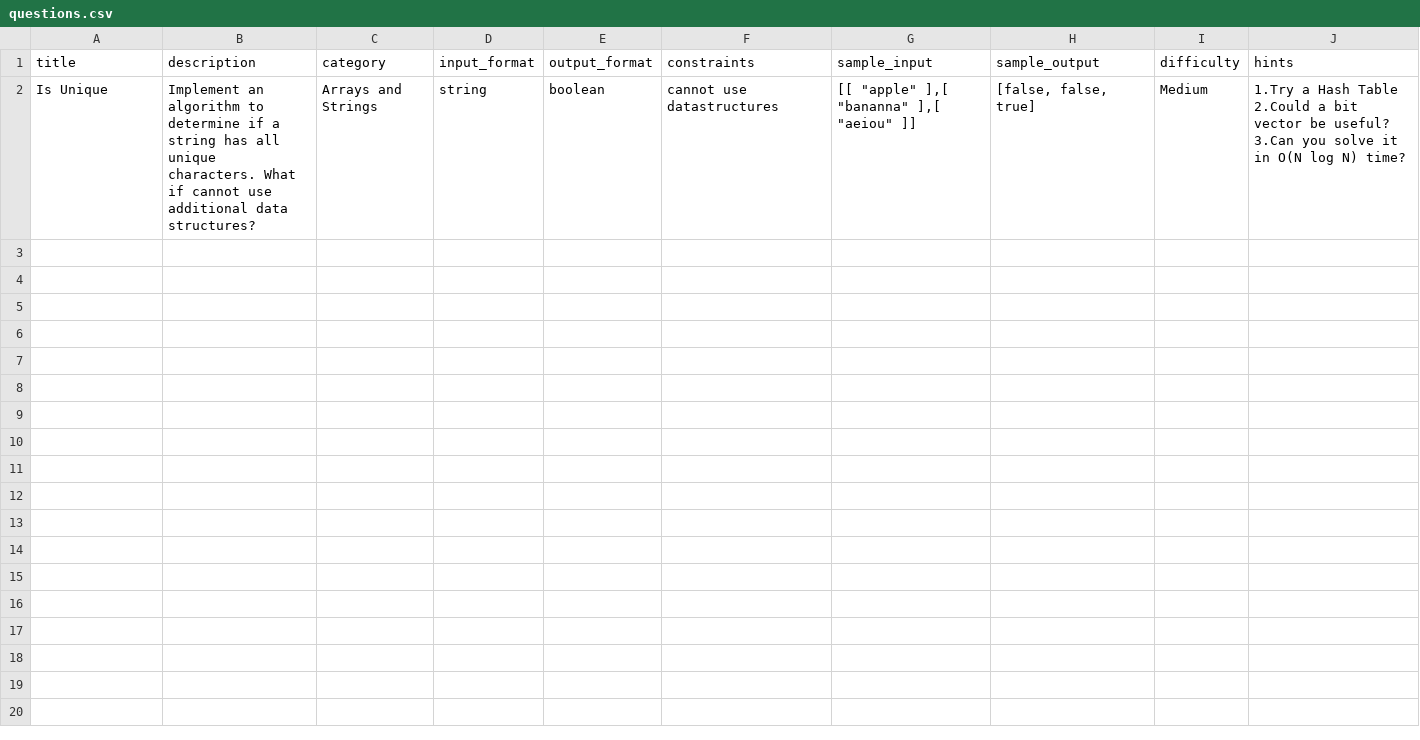
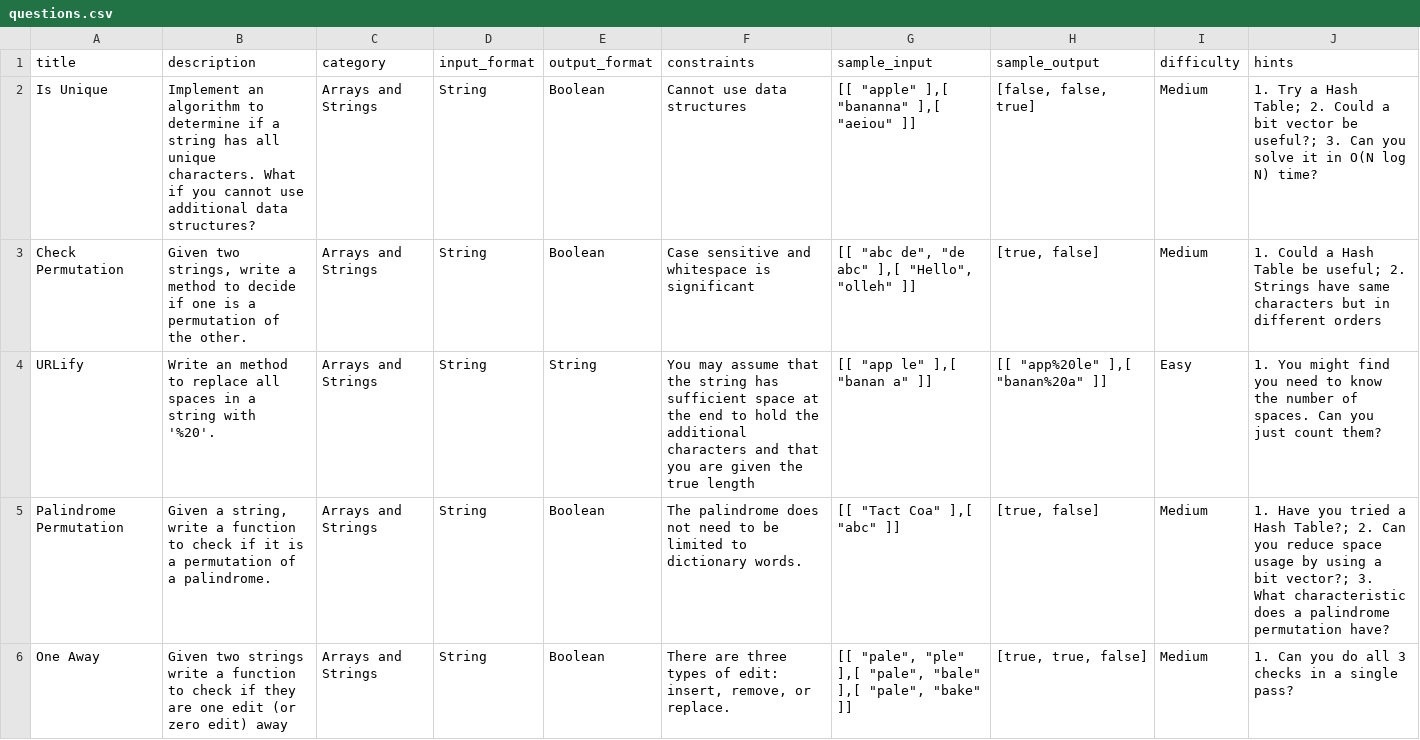
Before and after one commit to nelsonmike461/DSA, a CSV file: dsa_analysis/questions.csv, drawn as a sheet; only a part is shown; the diff covers the shown part only.

```diff
--- a/dsa_analysis/questions.csv
+++ b/dsa_analysis/questions.csv
@@ -1,2 +1,6 @@
 title,description,category,input_format,output_format,constraints,sample_input,sample_output,difficulty,hints
-"Is Unique","Implement an algorithm to determine if a string has all unique characters. What if cannot use additional data structures?","Arrays and Strings","string","boolean","cannot use datastructures","[[ ""apple"" ],[ ""bananna"" ],[ ""aeiou"" ]]","[false, false, true]","Medium","1.Try a Hash Table 2.Could a bit vector be useful? 3.Can you solve it in O(N log N) time?"
+"Is Unique","Implement an algorithm to determine if a string has all unique characters. What if you cannot use additional data structures?","Arrays and Strings","String","Boolean","Cannot use data structures","[[ ""apple"" ],[ ""bananna"" ],[ ""aeiou"" ]]","[false, false, true]","Medium","1. Try a Hash Table; 2. Could a bit vector be useful?; 3. Can you solve it in O(N log N) time?"
+"Check Permutation","Given two strings, write a method to decide if one is a permutation of the other.","Arrays and Strings","String","Boolean","Case sensitive and whitespace is significant","[[ ""abc de"", ""de abc"" ],[ ""Hello"", ""olleh"" ]]","[true, false]","Medium","1. Could a Hash Table be useful; 2. Strings have same characters but in different orders"
+"URLify","Write an method to replace all spaces in a string with '%20'.","Arrays and Strings","String","String","You may assume that the string has sufficient space at the end to hold the additional characters and that you are given the true length","[[ ""app le"" ],[ ""banan a"" ]]","[[ ""app%20le"" ],[ ""banan%20a"" ]]","Easy","1. You might find you need to know the number of spaces. Can you just count them?"
+"Palindrome Permutation","Given a string, write a function to check if it is a permutation of a palindrome.","Arrays and Strings","String","Boolean","The palindrome does not need to be limited to dictionary words.","[[ ""Tact Coa"" ],[ ""abc"" ]]","[true, false]","Medium","1. Have you tried a Hash Table?; 2. Can you reduce space usage by using a bit vector?; 3. What characteristic does a palindrome permutation have?"
+"One Away","Given two strings write a function to check if they are one edit (or zero edit) away","Arrays and Strings","String","Boolean","There are three types of edit: insert, remove, or replace.","[[ ""pale"", ""ple"" ],[ ""pale"", ""bale"" ],[ ""pale"", ""bake"" ]]","[true, true, false]","Medium","1. Can you do all 3 checks in a single pass?"
```
Also changed, not shown: 4 added rows elsewhere in this file, 7 other files.
